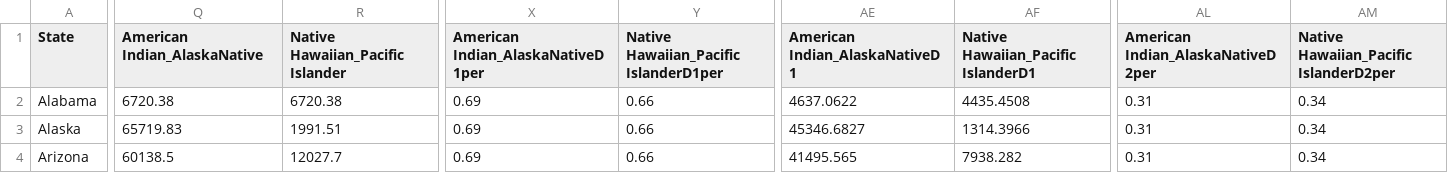
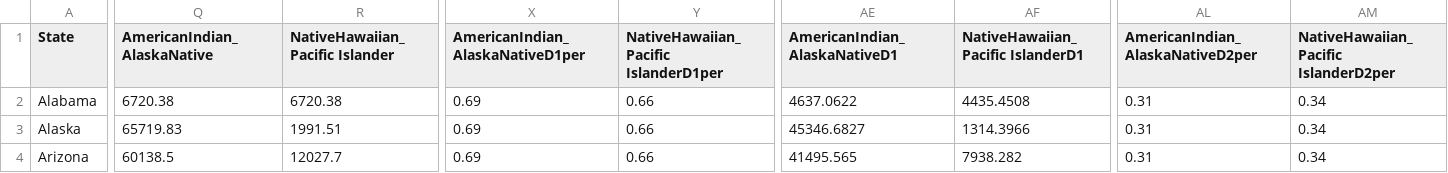
Before and after one commit to RohitKher/datafiles, a CSV file: StateRAce.csv, drawn as a sheet; only a part is shown, gaps mark what is left out; the diff covers the shown part only; the diff names each change by its address in the sheet, - before the commit and + after, or states it on an @@ line.

Commit message:
Add files via upload

```diff
--- a/StateRAce.csv
+++ b/StateRAce.csv
-Q1: American Indian_AlaskaNative
+Q1: AmericanIndian_AlaskaNative
-R1: Native Hawaiian_Pacific Islander
+R1: NativeHawaiian_Pacific Islander
-X1: American Indian_AlaskaNativeD1per
+X1: AmericanIndian_AlaskaNativeD1per
-Y1: Native Hawaiian_Pacific IslanderD1per
+Y1: NativeHawaiian_Pacific IslanderD1per
-AE1: American Indian_AlaskaNativeD1
+AE1: AmericanIndian_AlaskaNativeD1
-AF1: Native Hawaiian_Pacific IslanderD1
+AF1: NativeHawaiian_Pacific IslanderD1
-AL1: American Indian_AlaskaNativeD2per
+AL1: AmericanIndian_AlaskaNativeD2per
-AM1: Native Hawaiian_Pacific IslanderD2per
+AM1: NativeHawaiian_Pacific IslanderD2per
```
Also changed, not shown: 2 edited cells elsewhere in this file.
